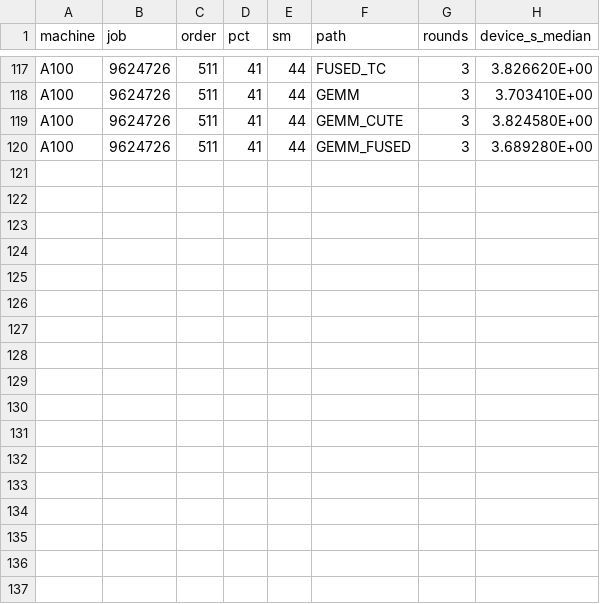
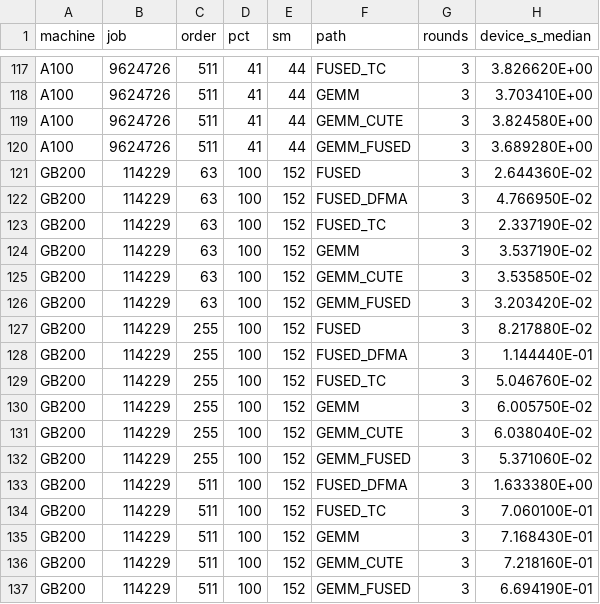
Before and after one commit to seiya/scale-dg-kernel-extraction, a CSV file: analysis/subpipe_balance_match.csv, drawn as a sheet; only a part is shown, gaps mark what is left out; the diff names each change by its address in the sheet, - before the commit and + after, or states it on an @@ line.

```diff
--- a/analysis/subpipe_balance_match.csv
+++ b/analysis/subpipe_balance_match.csv
+row 121: GB200 | 114229 | 63 | 100 | 152 | FUSED | 3 | 2.644360E-02
+row 122: GB200 | 114229 | 63 | 100 | 152 | FUSED_DFMA | 3 | 4.766950E-02
+row 123: GB200 | 114229 | 63 | 100 | 152 | FUSED_TC | 3 | 2.337190E-02
+row 124: GB200 | 114229 | 63 | 100 | 152 | GEMM | 3 | 3.537190E-02
+row 125: GB200 | 114229 | 63 | 100 | 152 | GEMM_CUTE | 3 | 3.535850E-02
+row 126: GB200 | 114229 | 63 | 100 | 152 | GEMM_FUSED | 3 | 3.203420E-02
+row 127: GB200 | 114229 | 255 | 100 | 152 | FUSED | 3 | 8.217880E-02
+row 128: GB200 | 114229 | 255 | 100 | 152 | FUSED_DFMA | 3 | 1.144440E-01
+row 129: GB200 | 114229 | 255 | 100 | 152 | FUSED_TC | 3 | 5.046760E-02
+row 130: GB200 | 114229 | 255 | 100 | 152 | GEMM | 3 | 6.005750E-02
+row 131: GB200 | 114229 | 255 | 100 | 152 | GEMM_CUTE | 3 | 6.038040E-02
+row 132: GB200 | 114229 | 255 | 100 | 152 | GEMM_FUSED | 3 | 5.371060E-02
+row 133: GB200 | 114229 | 511 | 100 | 152 | FUSED_DFMA | 3 | 1.633380E+00
+row 134: GB200 | 114229 | 511 | 100 | 152 | FUSED_TC | 3 | 7.060100E-01
+row 135: GB200 | 114229 | 511 | 100 | 152 | GEMM | 3 | 7.168430E-01
+row 136: GB200 | 114229 | 511 | 100 | 152 | GEMM_CUTE | 3 | 7.218160E-01
+row 137: GB200 | 114229 | 511 | 100 | 152 | GEMM_FUSED | 3 | 6.694190E-01
```
